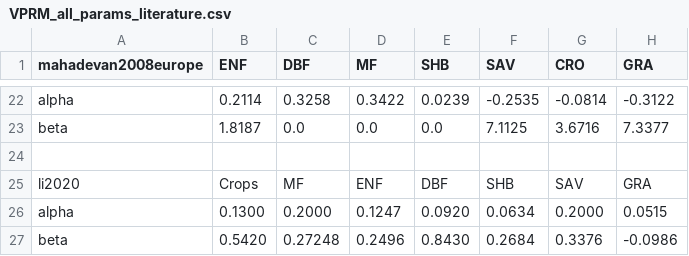
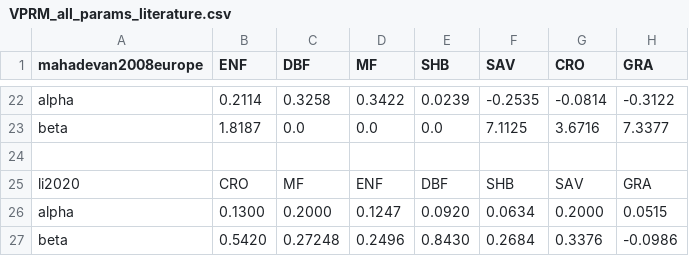
Before and after one commit to mareitzef/VPRM_tools, a CSV file: VPRM_all_params_literature.csv, drawn as a sheet; only a part is shown, gaps mark what is left out.

```diff
--- a/VPRM_all_params_literature.csv
+++ b/VPRM_all_params_literature.csv
@@ -24,3 +24,3 @@
 
-"li2020","Crops","MF","ENF","DBF","SHB","SAV","GRA"
+"li2020","CRO","MF","ENF","DBF","SHB","SAV","GRA"
 "alpha",0.1300,0.2000,0.1247,0.0920,0.0634,0.2000,0.0515
```
Also changed, not shown: 8 other files.
